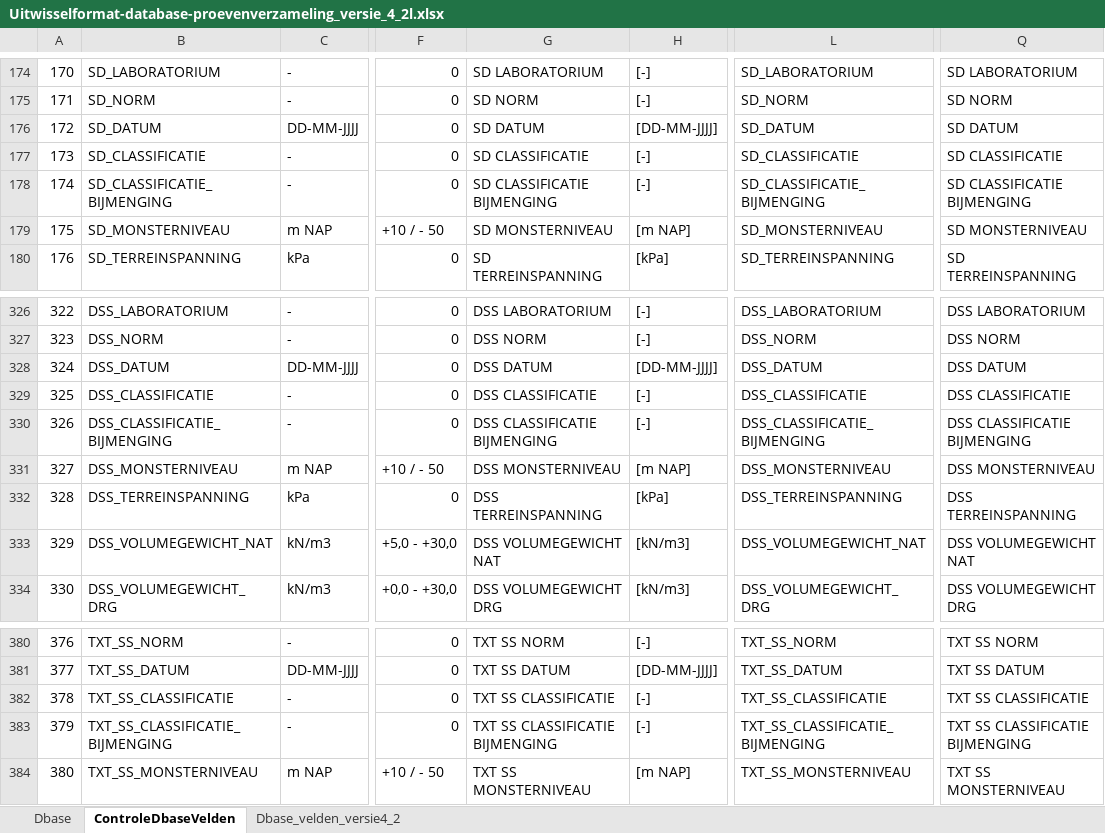
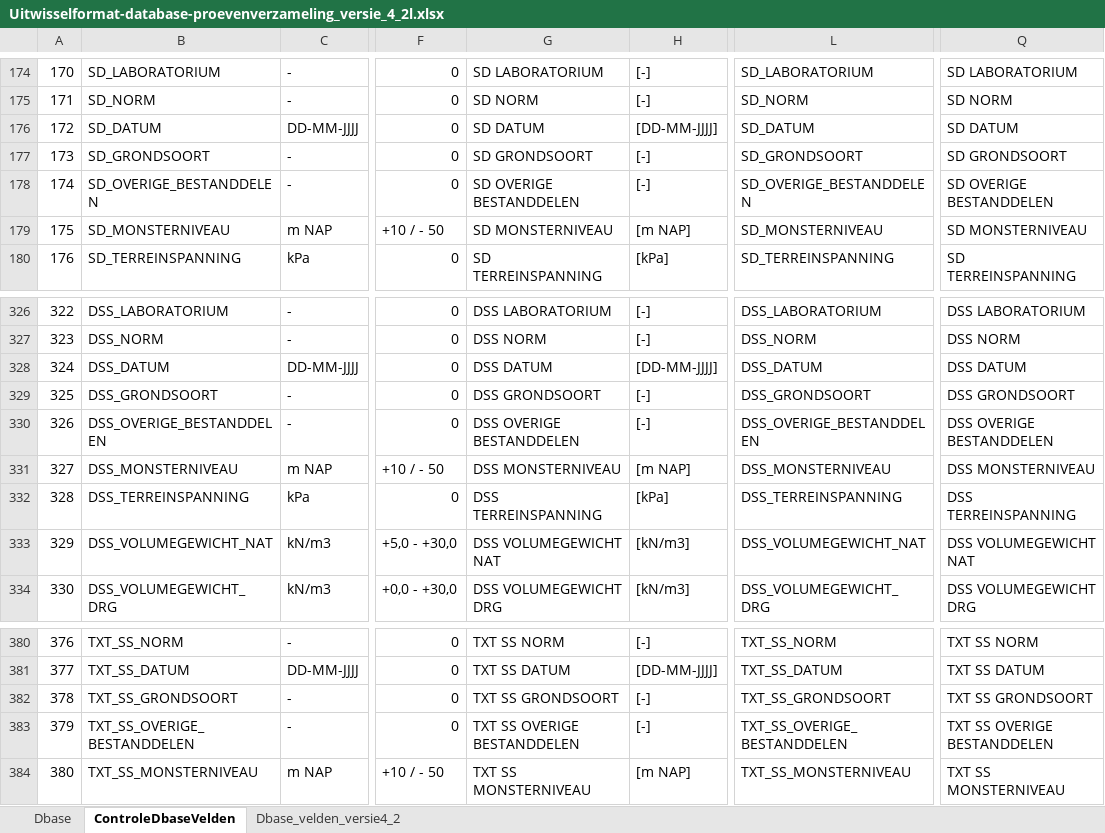
Before and after one commit to kkpdata/Proevenverzamelingentool, an Excel workbook: Uitwisselformat-database-proevenverzameling_versie_4_2l.xlsx, sheet ControleDbaseVelden, drawn as a sheet; only a part is shown, gaps mark what is left out; values as stored, in another font and other column widths than the file's, no borders; conditional formats not drawn; 1 other sheet too large or unreadable and not compared; the diff covers the shown part only; the diff names each change by its address in the sheet, - before the commit and + after, or states it on an @@ line.

```diff
--- a/Uitwisselformat-database-proevenverzameling_versie_4_2l.xlsx (sheet ControleDbaseVelden)
+++ b/Uitwisselformat-database-proevenverzameling_versie_4_2l.xlsx (sheet ControleDbaseVelden)
-B177: SD_CLASSIFICATIE
+B177: SD_GRONDSOORT
-G177: SD CLASSIFICATIE
+G177: SD GRONDSOORT
-L177: SD_CLASSIFICATIE
+L177: SD_GRONDSOORT
-Q177: SD CLASSIFICATIE
+Q177: SD GRONDSOORT
-B178: SD_CLASSIFICATIE_BIJMENGING
+B178: SD_OVERIGE_BESTANDDELEN
-G178: SD CLASSIFICATIE BIJMENGING
+G178: SD OVERIGE BESTANDDELEN
-L178: SD_CLASSIFICATIE_BIJMENGING
+L178: SD_OVERIGE_BESTANDDELEN
-Q178: SD CLASSIFICATIE BIJMENGING
+Q178: SD OVERIGE BESTANDDELEN
-B329: DSS_CLASSIFICATIE
+B329: DSS_GRONDSOORT
-G329: DSS CLASSIFICATIE
+G329: DSS GRONDSOORT
-L329: DSS_CLASSIFICATIE
+L329: DSS_GRONDSOORT
-Q329: DSS CLASSIFICATIE
+Q329: DSS GRONDSOORT
-B330: DSS_CLASSIFICATIE_BIJMENGING
+B330: DSS_OVERIGE_BESTANDDELEN
-G330: DSS CLASSIFICATIE BIJMENGING
+G330: DSS OVERIGE BESTANDDELEN
-L330: DSS_CLASSIFICATIE_BIJMENGING
+L330: DSS_OVERIGE_BESTANDDELEN
-Q330: DSS CLASSIFICATIE BIJMENGING
+Q330: DSS OVERIGE BESTANDDELEN
-B382: TXT_SS_CLASSIFICATIE
+B382: TXT_SS_GRONDSOORT
-G382: TXT SS CLASSIFICATIE
+G382: TXT SS GRONDSOORT
-L382: TXT_SS_CLASSIFICATIE
+L382: TXT_SS_GRONDSOORT
-Q382: TXT SS CLASSIFICATIE
+Q382: TXT SS GRONDSOORT
-B383: TXT_SS_CLASSIFICATIE_BIJMENGING
+B383: TXT_SS_OVERIGE_BESTANDDELEN
-G383: TXT SS CLASSIFICATIE BIJMENGING
+G383: TXT SS OVERIGE BESTANDDELEN
-L383: TXT_SS_CLASSIFICATIE_BIJMENGING
+L383: TXT_SS_OVERIGE_BESTANDDELEN
-Q383: TXT SS CLASSIFICATIE BIJMENGING
+Q383: TXT SS OVERIGE BESTANDDELEN
```
Also changed, not shown: 27 edited cells elsewhere in this sheet, sheet Dbase_velden_versie4_2, 1 other file.
